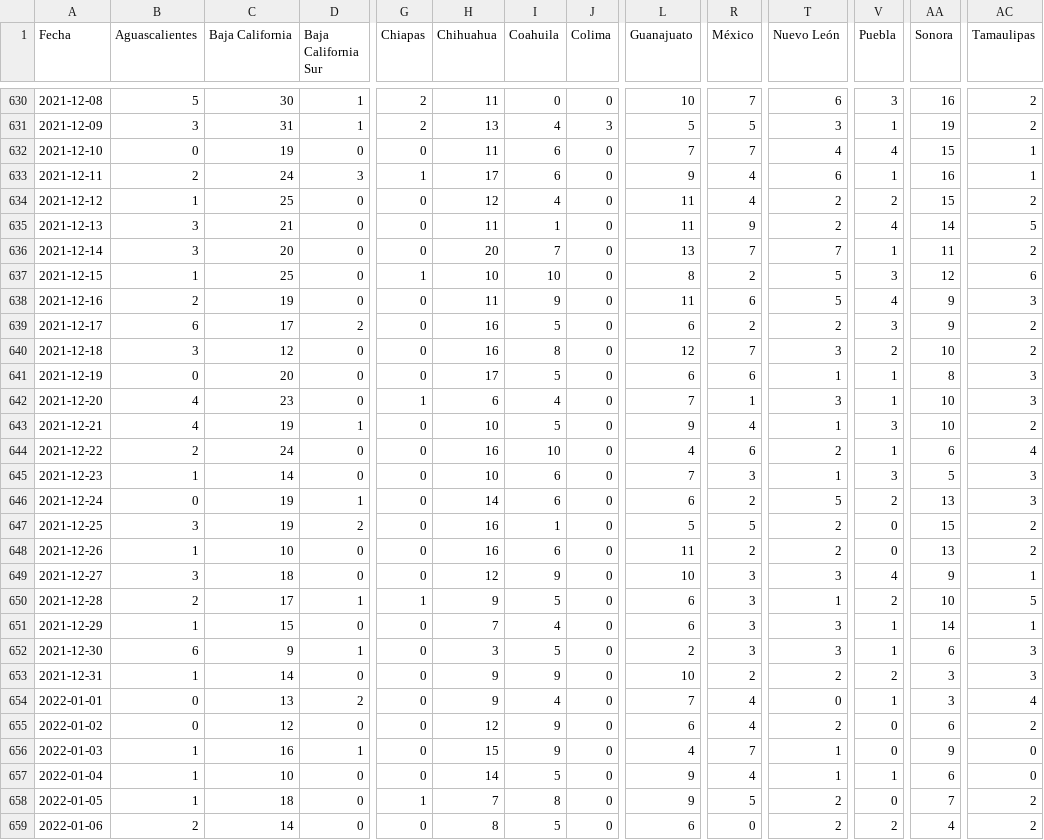
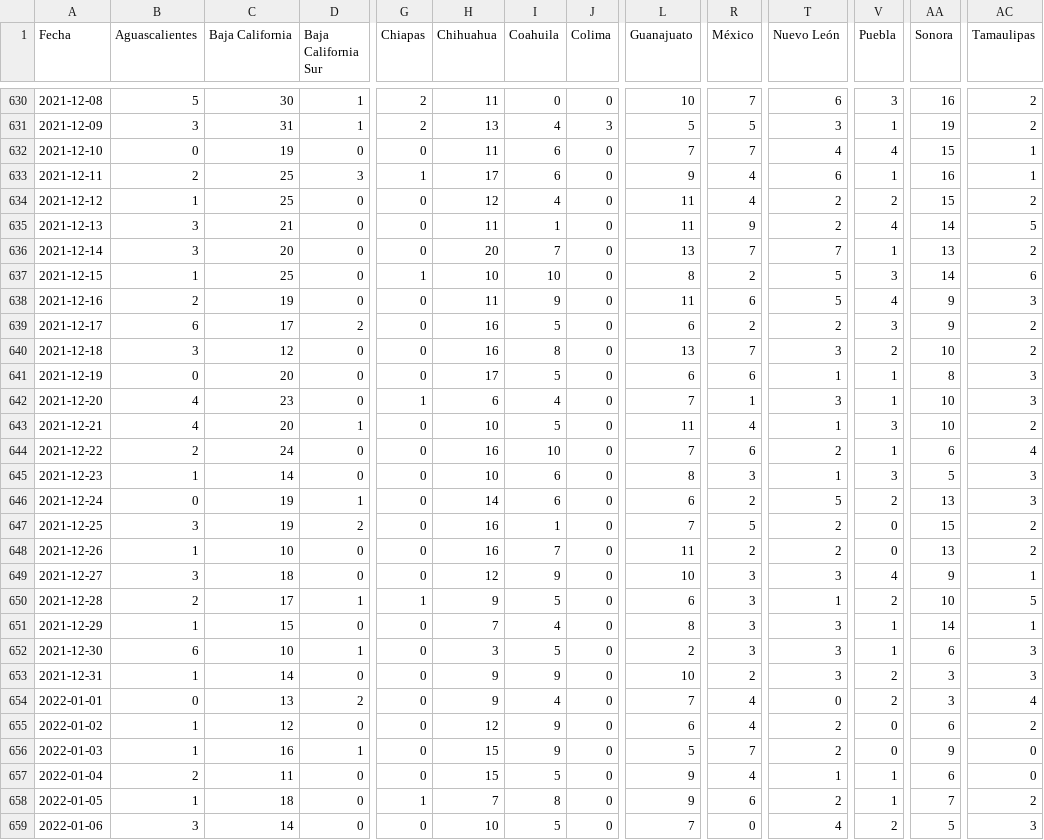
Before and after one commit to lvew/covid_mx_viz, a CSV file: dat/defunciones_estatal.csv, drawn as a sheet; only a part is shown, gaps mark what is left out; the diff covers the shown part only; the diff names each change by its address in the sheet, - before the commit and + after, or states it on an @@ line.

```diff
--- a/dat/defunciones_estatal.csv
+++ b/dat/defunciones_estatal.csv
-C633 (Baja California): 24
+C633 (Baja California): 25
-AA636 (Sonora): 11
+AA636 (Sonora): 13
-AA637 (Sonora): 12
+AA637 (Sonora): 14
-L640 (Guanajuato): 12
+L640 (Guanajuato): 13
-C643 (Baja California): 19
+C643 (Baja California): 20
-L643 (Guanajuato): 9
+L643 (Guanajuato): 11
-L644 (Guanajuato): 4
+L644 (Guanajuato): 7
-L645 (Guanajuato): 7
+L645 (Guanajuato): 8
-L647 (Guanajuato): 5
+L647 (Guanajuato): 7
-I648 (Coahuila): 6
+I648 (Coahuila): 7
-L651 (Guanajuato): 6
+L651 (Guanajuato): 8
-C652 (Baja California): 9
+C652 (Baja California): 10
-T653 (Nuevo León): 2
+T653 (Nuevo León): 3
-V654 (Puebla): 1
+V654 (Puebla): 2
-B655 (Aguascalientes): 0
+B655 (Aguascalientes): 1
-L656 (Guanajuato): 4
+L656 (Guanajuato): 5
-T656 (Nuevo León): 1
+T656 (Nuevo León): 2
-B657 (Aguascalientes): 1
+B657 (Aguascalientes): 2
-C657 (Baja California): 10
+C657 (Baja California): 11
-H657 (Chihuahua): 14
+H657 (Chihuahua): 15
-R658 (México): 5
+R658 (México): 6
-V658 (Puebla): 0
+V658 (Puebla): 1
-B659 (Aguascalientes): 2
+B659 (Aguascalientes): 3
-H659 (Chihuahua): 8
+H659 (Chihuahua): 10
-L659 (Guanajuato): 6
+L659 (Guanajuato): 7
-T659 (Nuevo León): 2
+T659 (Nuevo León): 4
-AA659 (Sonora): 4
+AA659 (Sonora): 5
-AC659 (Tamaulipas): 2
+AC659 (Tamaulipas): 3
```
Also changed, not shown: 1 added row and 67 edited cells elsewhere in this file, dat/contagios.csv, dat/contagios_estatal.csv, 3 other files.
